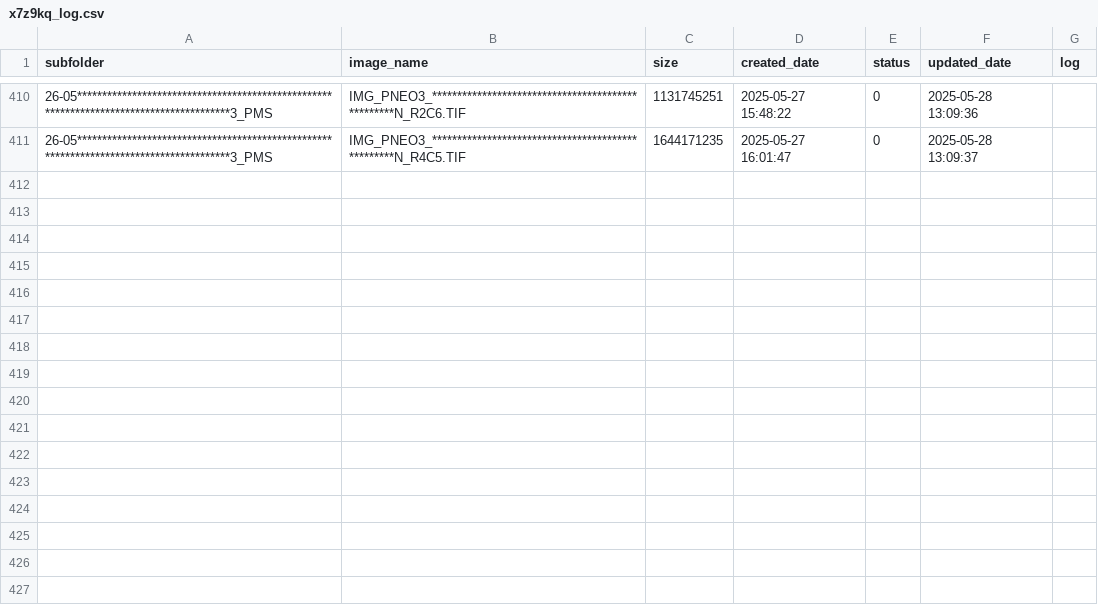
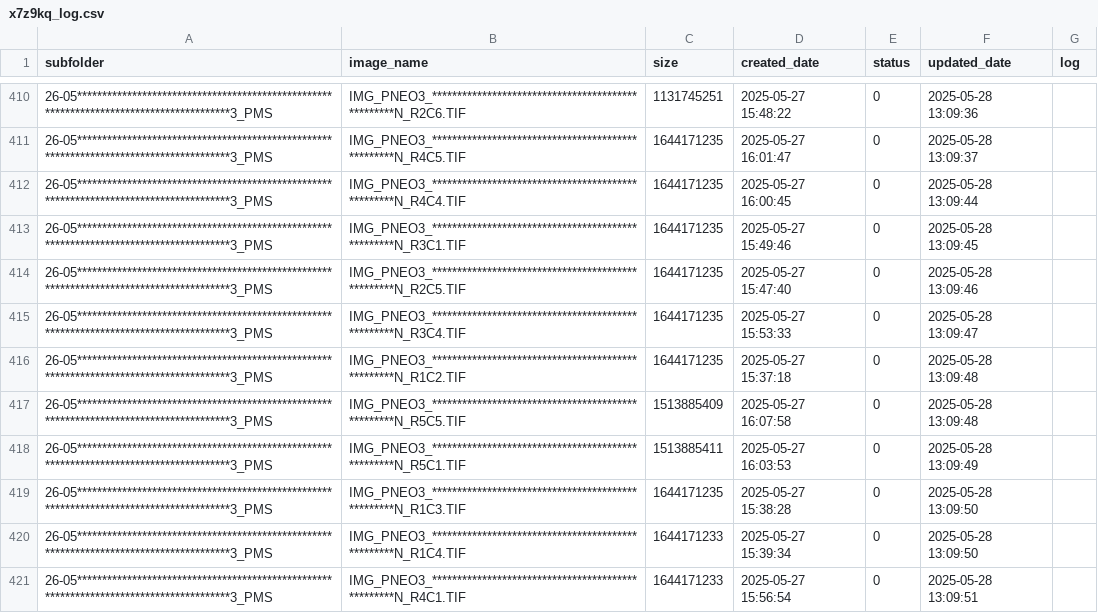
Before and after one commit to smart2cloud/x7z9kq_log, a CSV file: x7z9kq_log/x7z9kq_log.csv, drawn as a sheet; only a part is shown, gaps mark what is left out; the diff names each change by its address in the sheet, - before the commit and + after, or states it on an @@ line.

Commit message:
Update x7z9kq_log/x7z9kq_log.csv - 2025-05-28 13:09:57

```diff
--- a/x7z9kq_log/x7z9kq_log.csv
+++ b/x7z9kq_log/x7z9kq_log.csv
+row 412: 26-05****************************************************************************************3_PMS | IMG_PNEO3_**************************************************N_R4C4.TIF | 1644171235 | 2025-05-27 16:00:45 | 0 | 2025-05-28 13:09:44
+row 413: 26-05****************************************************************************************3_PMS | IMG_PNEO3_**************************************************N_R3C1.TIF | 1644171235 | 2025-05-27 15:49:46 | 0 | 2025-05-28 13:09:45
+row 414: 26-05****************************************************************************************3_PMS | IMG_PNEO3_**************************************************N_R2C5.TIF | 1644171235 | 2025-05-27 15:47:40 | 0 | 2025-05-28 13:09:46
+row 415: 26-05****************************************************************************************3_PMS | IMG_PNEO3_**************************************************N_R3C4.TIF | 1644171235 | 2025-05-27 15:53:33 | 0 | 2025-05-28 13:09:47
+row 416: 26-05****************************************************************************************3_PMS | IMG_PNEO3_**************************************************N_R1C2.TIF | 1644171235 | 2025-05-27 15:37:18 | 0 | 2025-05-28 13:09:48
+row 417: 26-05****************************************************************************************3_PMS | IMG_PNEO3_**************************************************N_R5C5.TIF | 1513885409 | 2025-05-27 16:07:58 | 0 | 2025-05-28 13:09:48
+row 418: 26-05****************************************************************************************3_PMS | IMG_PNEO3_**************************************************N_R5C1.TIF | 1513885411 | 2025-05-27 16:03:53 | 0 | 2025-05-28 13:09:49
+row 419: 26-05****************************************************************************************3_PMS | IMG_PNEO3_**************************************************N_R1C3.TIF | 1644171235 | 2025-05-27 15:38:28 | 0 | 2025-05-28 13:09:50
+row 420: 26-05****************************************************************************************3_PMS | IMG_PNEO3_**************************************************N_R1C4.TIF | 1644171233 | 2025-05-27 15:39:34 | 0 | 2025-05-28 13:09:50
+row 421: 26-05****************************************************************************************3_PMS | IMG_PNEO3_**************************************************N_R4C1.TIF | 1644171233 | 2025-05-27 15:56:54 | 0 | 2025-05-28 13:09:51
```
